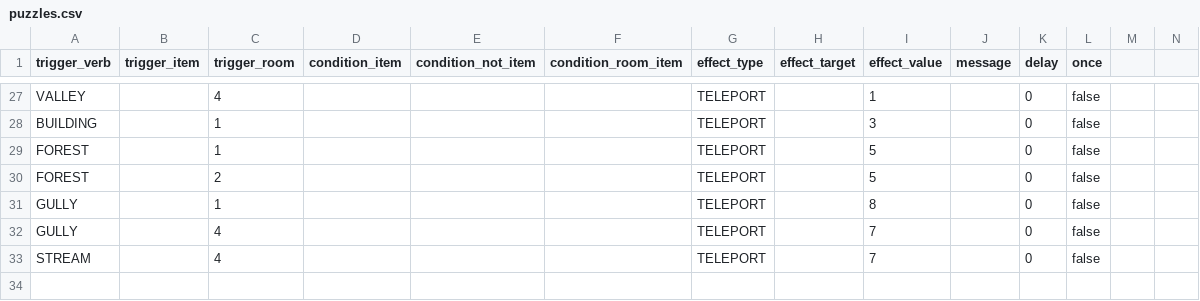
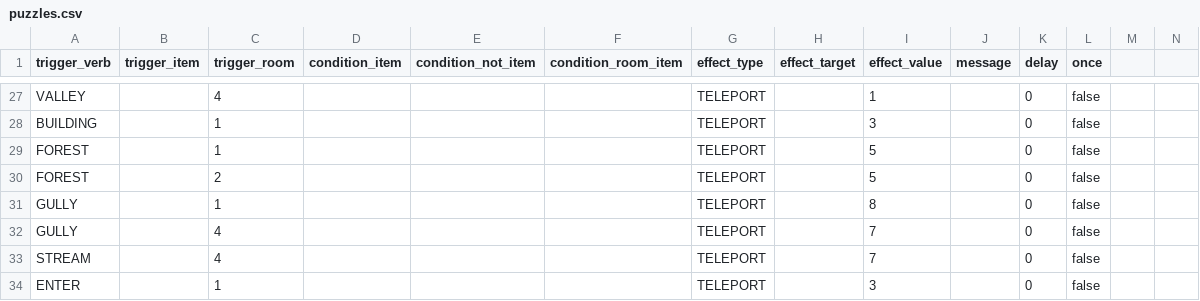
Before and after one commit to ICTSoEasy/text-based-adventure-game, a CSV file: puzzles.csv, drawn as a sheet; only a part is shown, gaps mark what is left out; rows hold the shown columns only; the diff names each change by its address in the sheet, - before the commit and + after, or states it on an @@ line.

```diff
--- a/puzzles.csv
+++ b/puzzles.csv
+row 34: ENTER |  | 1 |  |  |  | TELEPORT |  | 3 |  | 0 | false
```
Also changed, not shown: 1 other file.
